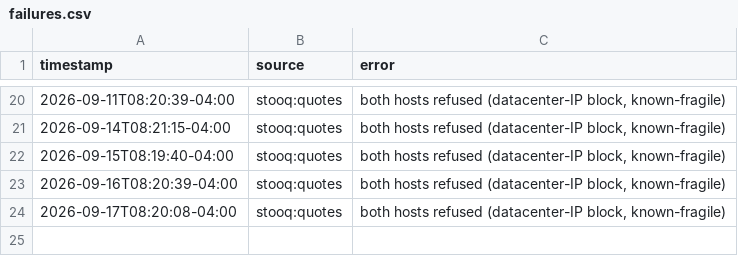
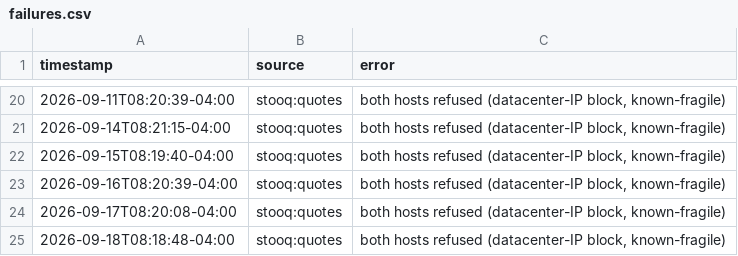
Before and after one commit to corevaultint/dial-data-relay, a CSV file: data/log/failures.csv, drawn as a sheet; only a part is shown, gaps mark what is left out; the diff names each change by its address in the sheet, - before the commit and + after, or states it on an @@ line.

```diff
--- a/data/log/failures.csv
+++ b/data/log/failures.csv
+row 25: 2026-09-18T08:18:48-04:00 | stooq:quotes | both hosts refused (datacenter-IP block, known-fragile)
```
Also changed, not shown: data/series/av_sentiment_macro.csv, data/series/av_sentiment_spy.csv, 7 other files.
